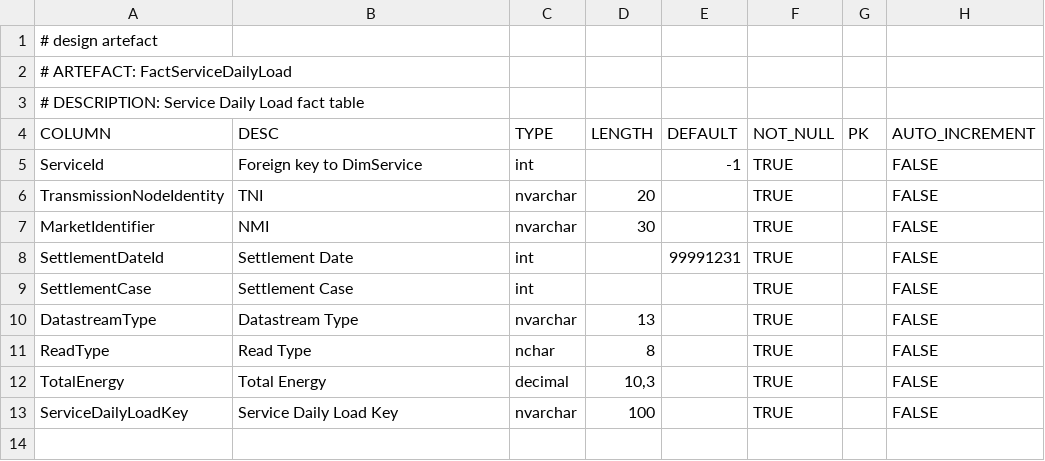
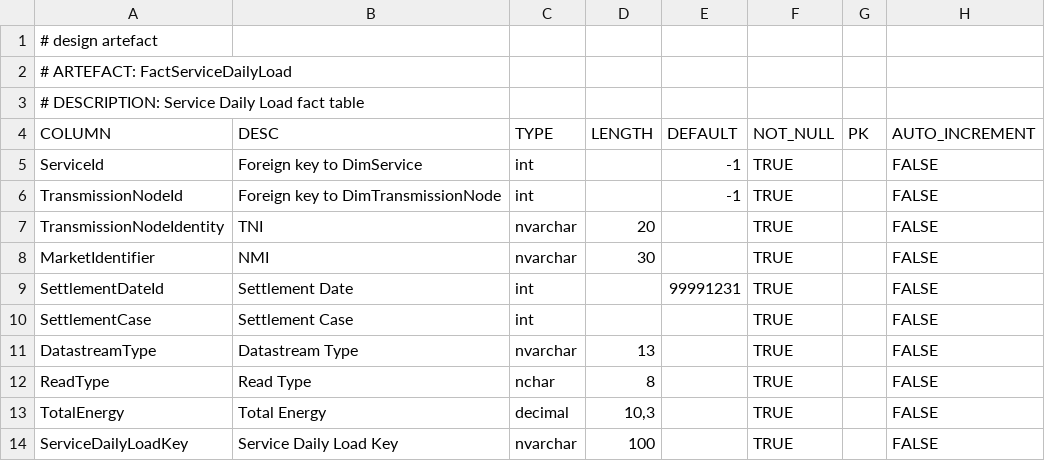
Before and after one commit to melvinwi/EDWCI, a TSV file: datastore/FactServiceDailyLoad.tsv, drawn as a sheet; the diff names each change by its address in the sheet, - before the commit and + after, or states it on an @@ line.

Commit message:
Add transmission node to service daily load fact [#721]

```diff
--- a/datastore/FactServiceDailyLoad.tsv
+++ b/datastore/FactServiceDailyLoad.tsv
+row 6: TransmissionNodeId | Foreign key to DimTransmissionNode | int |  | -1 | TRUE |  | FALSE
```
Also changed, not shown: 1 other file.
